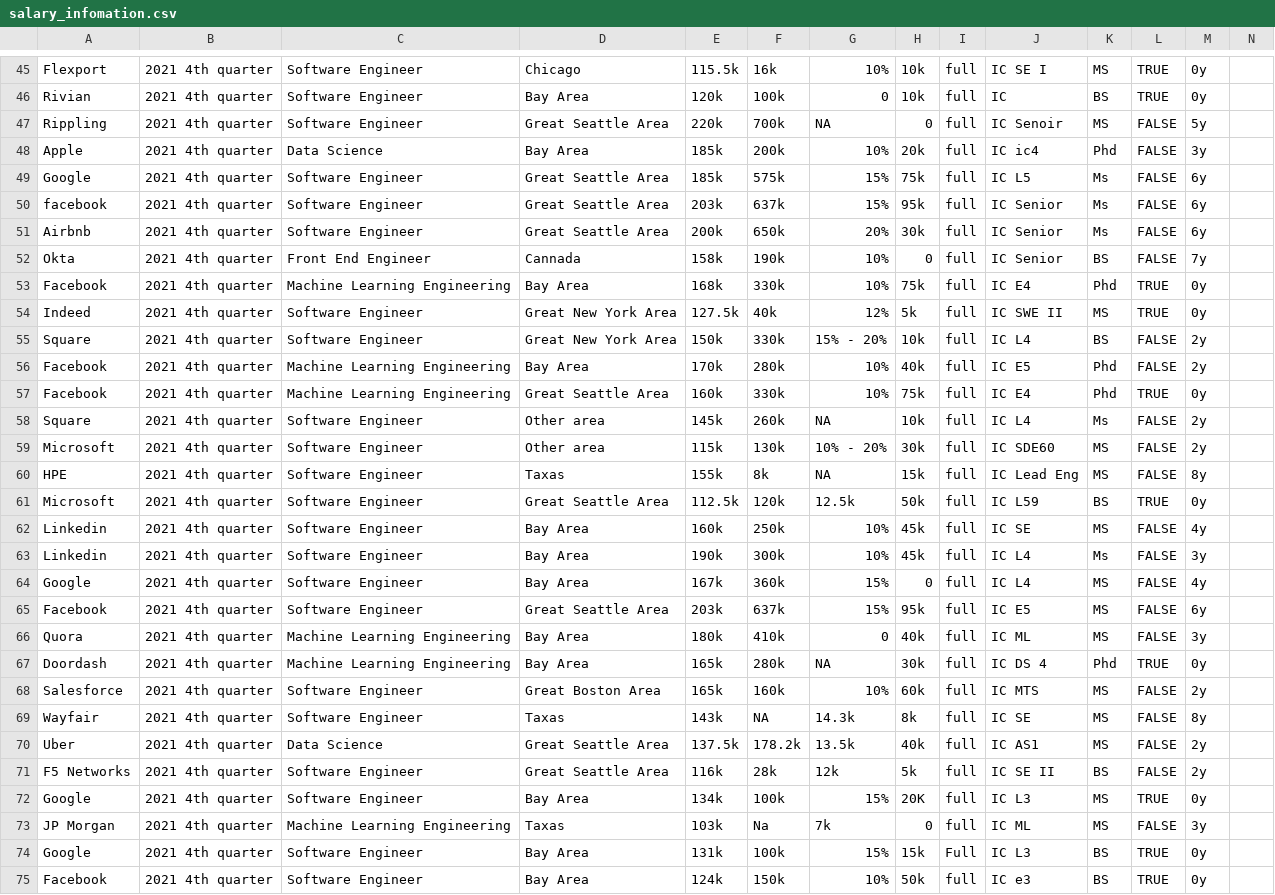
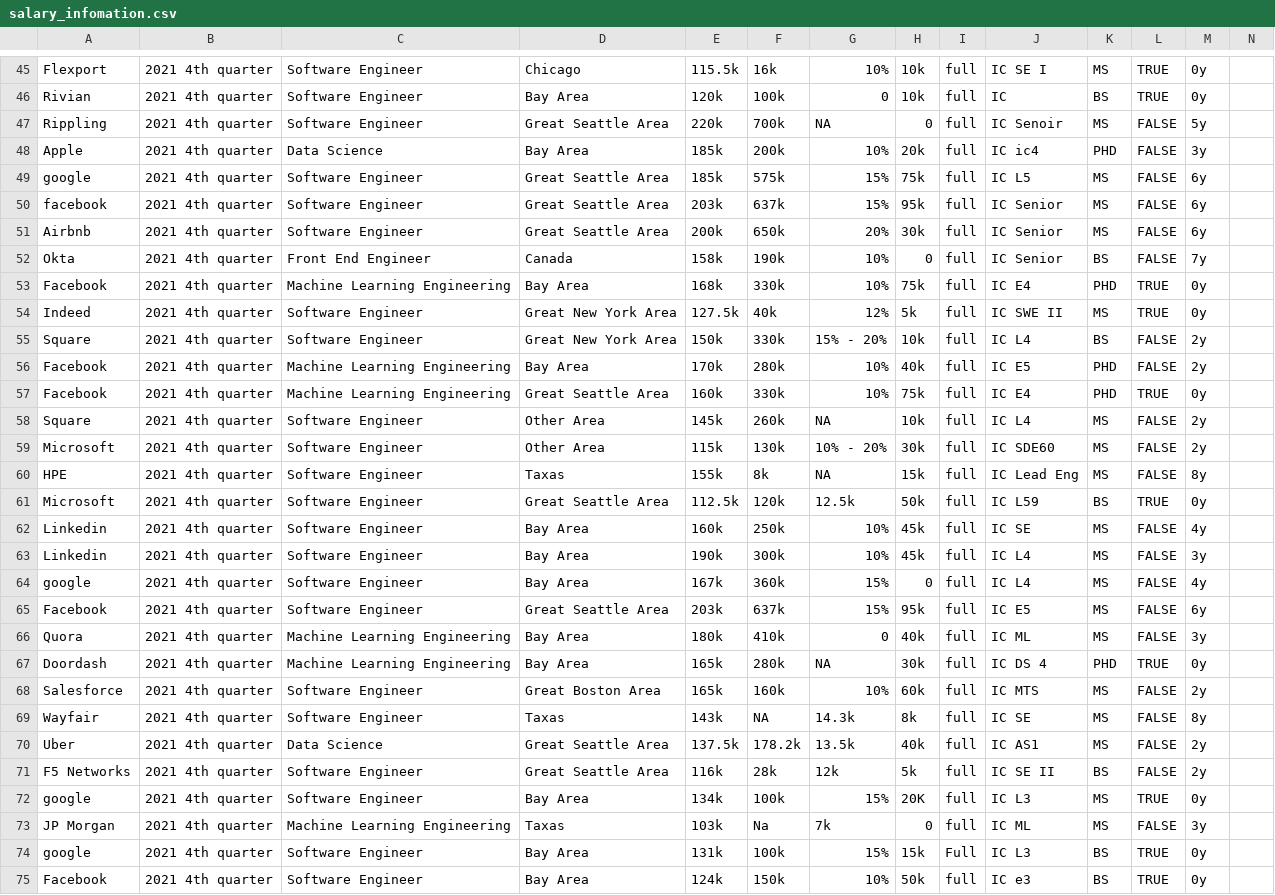
Before and after one commit to ayuan-zhao/python6105, a CSV file: Assignment/salary_infomation.csv, drawn as a sheet; only a part is shown, gaps mark what is left out; the diff covers the shown part only.

```diff
--- a/Assignment/salary_infomation.csv
+++ b/Assignment/salary_infomation.csv
@@ -47,14 +47,14 @@ Rivian,2021 4th quarter,Software Engineer,Bay Area,120k,100k,0,10k,full,IC ,BS,T
 Rippling,2021 4th quarter,Software Engineer,Great Seattle Area,220k,700k,NA,0,full,IC Senoir,MS,FALSE,5y,
-Apple,2021 4th quarter,Data Science,Bay Area,185k,200k,10%,20k,full,IC ic4,Phd,FALSE,3y,
-Google,2021 4th quarter,Software Engineer,Great Seattle Area,185k,575k,15%,75k,full,IC L5,Ms,FALSE,6y,
-facebook,2021 4th quarter,Software Engineer,Great Seattle Area,203k,637k,15%,95k,full,IC Senior,Ms,FALSE,6y,
-Airbnb,2021 4th quarter,Software Engineer,Great Seattle Area,200k,650k,20%,30k,full,IC Senior,Ms,FALSE,6y,
-Okta,2021 4th quarter,Front End Engineer,Cannada,158k,190k,10%,0,full,IC Senior,BS,FALSE,7y,
-Facebook,2021 4th quarter,Machine Learning Engineering ,Bay Area,168k,330k,10%,75k,full,IC E4,Phd,TRUE,0y,
+Apple,2021 4th quarter,Data Science,Bay Area,185k,200k,10%,20k,full,IC ic4,PHD,FALSE,3y,
+google,2021 4th quarter,Software Engineer,Great Seattle Area,185k,575k,15%,75k,full,IC L5,MS,FALSE,6y,
+facebook,2021 4th quarter,Software Engineer,Great Seattle Area,203k,637k,15%,95k,full,IC Senior,MS,FALSE,6y,
+Airbnb,2021 4th quarter,Software Engineer,Great Seattle Area,200k,650k,20%,30k,full,IC Senior,MS,FALSE,6y,
+Okta,2021 4th quarter,Front End Engineer,Canada,158k,190k,10%,0,full,IC Senior,BS,FALSE,7y,
+Facebook,2021 4th quarter,Machine Learning Engineering,Bay Area,168k,330k,10%,75k,full,IC E4,PHD,TRUE,0y,
 Indeed,2021 4th quarter,Software Engineer,Great New York Area,127.5k,40k,12%,5k,full,IC SWE II,MS,TRUE,0y,
 Square,2021 4th quarter,Software Engineer,Great New York Area,150k,330k,15% - 20%,10k,full,IC L4,BS,FALSE,2y,
-Facebook,2021 4th quarter,Machine Learning Engineering ,Bay Area,170k,280k,10%,40k,full,IC E5,Phd,FALSE,2y,
-Facebook,2021 4th quarter,Machine Learning Engineering ,Great Seattle Area,160k,330k,10%,75k,full,IC E4,Phd,TRUE,0y,
-Square,2021 4th quarter,Software Engineer,Other area,145k,260k,NA,10k,full,IC L4,Ms,FALSE,2y,
-Microsoft,2021 4th quarter,Software Engineer,Other area,115k,130k,10% - 20% ,30k,full,IC SDE60,MS,FALSE,2y,
+Facebook,2021 4th quarter,Machine Learning Engineering,Bay Area,170k,280k,10%,40k,full,IC E5,PHD,FALSE,2y,
+Facebook,2021 4th quarter,Machine Learning Engineering,Great Seattle Area,160k,330k,10%,75k,full,IC E4,PHD,TRUE,0y,
+Square,2021 4th quarter,Software Engineer,Other Area,145k,260k,NA,10k,full,IC L4,MS,FALSE,2y,
+Microsoft,2021 4th quarter,Software Engineer,Other Area,115k,130k,10% - 20%,30k,full,IC SDE60,MS,FALSE,2y,
 HPE,2021 4th quarter,Software Engineer,Taxas,155k,8k,NA,15k,full,IC Lead Eng,MS,FALSE,8y,
@@ -62,4 +62,4 @@ Microsoft,2021 4th quarter,Software Engineer,Great Seattle Area,112.5k,120k,12.5
 Linkedin,2021 4th quarter,Software Engineer,Bay Area,160k,250k,10%,45k,full,IC SE,MS,FALSE,4y,
-Linkedin,2021 4th quarter,Software Engineer,Bay Area,190k,300k,10%,45k,full,IC L4,Ms,FALSE,3y,
-Google,2021 4th quarter,Software Engineer,Bay Area,167k,360k,15%,0,full,IC L4,MS,FALSE,4y,
+Linkedin,2021 4th quarter,Software Engineer,Bay Area,190k,300k,10%,45k,full,IC L4,MS,FALSE,3y,
+google,2021 4th quarter,Software Engineer,Bay Area,167k,360k,15%,0,full,IC L4,MS,FALSE,4y,
 Facebook,2021 4th quarter,Software Engineer,Great Seattle Area,203k,637k,15%,95k,full,IC E5,MS,FALSE,6y,
@@ -67,2 +67,2 @@ Quora,2021 4th quarter,Machine Learning Engineering ,Bay Area,180k,410k,0,40k,fu
-Doordash,2021 4th quarter,Machine Learning Engineering ,Bay Area,165k,280k,NA,30k,full,IC DS 4,Phd,TRUE,0y,
+Doordash,2021 4th quarter,Machine Learning Engineering,Bay Area,165k,280k,NA,30k,full,IC DS 4,PHD,TRUE,0y,
 Salesforce,2021 4th quarter,Software Engineer,Great Boston Area,165k,160k,10%,60k,full,IC MTS,MS,FALSE,2y,
@@ -71,2 +71,2 @@ Uber,2021 4th quarter,Data Science,Great Seattle Area,137.5k,178.2k,13.5k,40k,fu
 F5 Networks,2021 4th quarter,Software Engineer,Great Seattle Area,116k,28k,12k,5k,full,IC SE II,BS,FALSE,2y,
-Google,2021 4th quarter,Software Engineer,Bay Area,134k,100k,15%,20K,full,IC L3,MS,TRUE,0y,
+google,2021 4th quarter,Software Engineer,Bay Area,134k,100k,15%,20K,full,IC L3,MS,TRUE,0y,
@@ -74,2 +74,2 @@ JP Morgan,2021 4th quarter,Machine Learning Engineering ,Taxas,103k,Na,7k,0,full
-Google,2021 4th quarter,Software Engineer,Bay Area,131k,100k,15%,15k,Full,IC L3,BS,TRUE,0y,
+google,2021 4th quarter,Software Engineer,Bay Area,131k,100k,15%,15k,Full,IC L3,BS,TRUE,0y,
 Facebook,2021 4th quarter,Software Engineer,Bay Area,124k,150k,10%,50k,full,IC e3,BS,TRUE,0y,
```
Also changed, not shown: 1 removed row and 95 edited cells elsewhere in this file, 2 other files.
